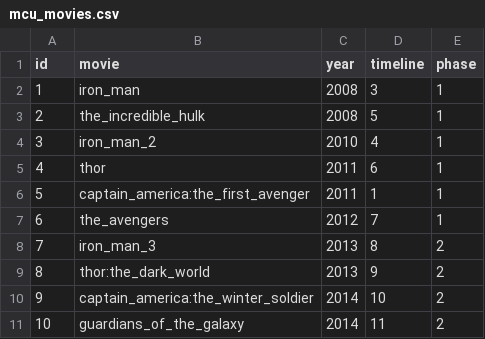
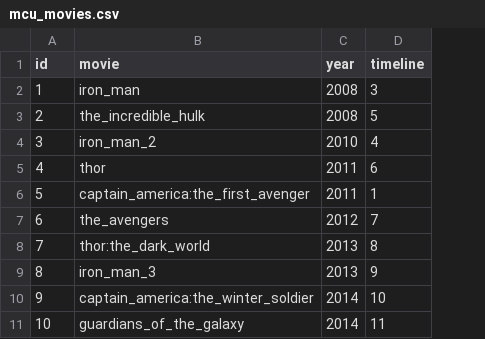
Before and after one commit to Karthick-sketch/MyDB, a CSV file: databases/mcu/mcu_movies.csv, drawn as a sheet; only a part is shown; the diff names each change by its address in the sheet, - before the commit and + after, or states it on an @@ line.

```diff
--- a/databases/mcu/mcu_movies.csv
+++ b/databases/mcu/mcu_movies.csv
-column E (phase), rows 2-11: 1 | 1 | 1 | 1 | 1 | 1 | 2 | 2 | 2 | 2
-B8 (movie): iron_man_3
+B8 (movie): thor:the_dark_world
-B9 (movie): thor:the_dark_world
+B9 (movie): iron_man_3
```
Also changed, not shown: databases/fwsa/interns.csv, 1 other file.
